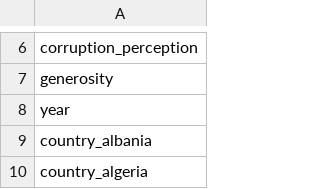
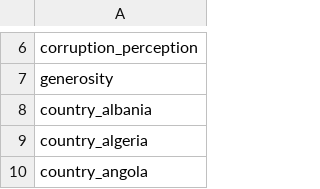
Before and after one commit to isabellaperezcav/Workshop_03-Machine-learning-and-Data-streaming, a CSV file: models/features_selection.csv, drawn as a sheet; only a part is shown, gaps mark what is left out; the shorter side is filled out with more unchanged rows.

Commit message:
Workshop 3: Machine learning and Data streaming

```diff
--- a/models/features_selection.csv
+++ b/models/features_selection.csv
@@ -7,3 +7,2 @@ corruption_perception
 generosity
-year
 country_albania
```
Also changed, not shown: 2 other files.
